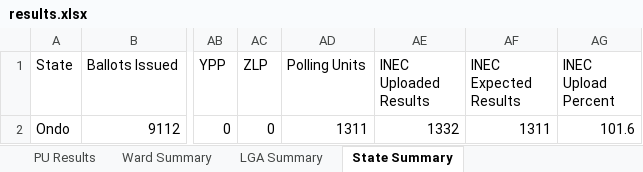
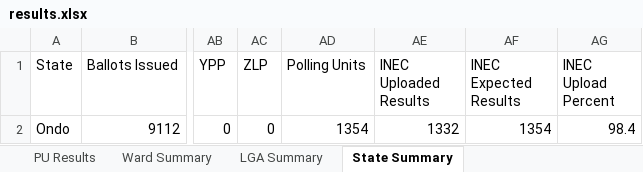
Before and after one commit to africadatawarehouse-netizen/inec-state-pull, an Excel workbook: output/Ondo/results.xlsx, sheet State Summary, drawn as a sheet; only a part is shown, gaps mark what is left out; values as stored, in another font and other column widths than the file's, no borders; the diff names each change by its address in the sheet, - before the commit and + after, or states it on an @@ line.

```diff
--- a/output/Ondo/results.xlsx (sheet State Summary)
+++ b/output/Ondo/results.xlsx (sheet State Summary)
-AD2 (Polling Units): 1311
+AD2 (Polling Units): 1354
-AF2 (INEC Expected Results): 1311
+AF2 (INEC Expected Results): 1354
-AG2 (INEC Upload Percent): 101.6
+AG2 (INEC Upload Percent): 98.4
```
Also changed, not shown: sheet PU Results, sheet Ward Summary, sheet LGA Summary, output/Ekiti/results.xlsx, output/Kano/results.xlsx, 25 other files.
